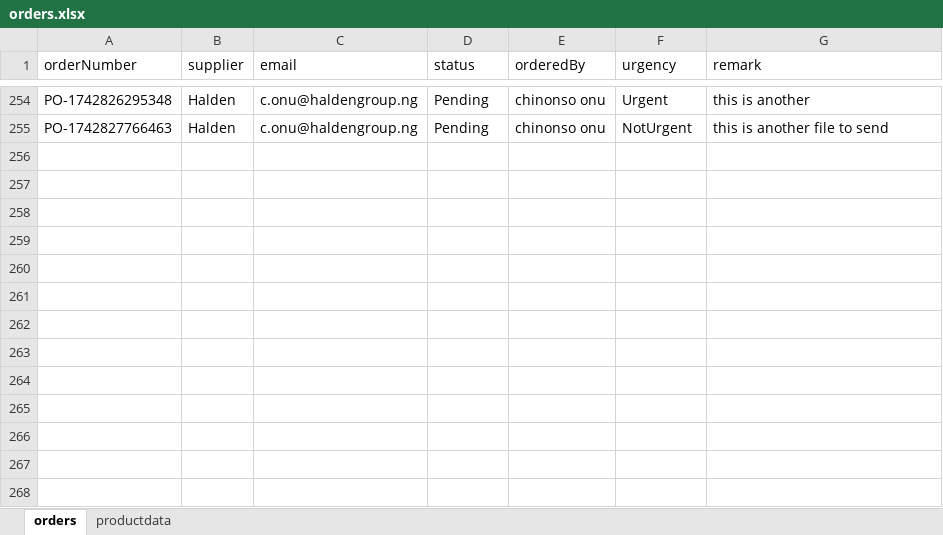
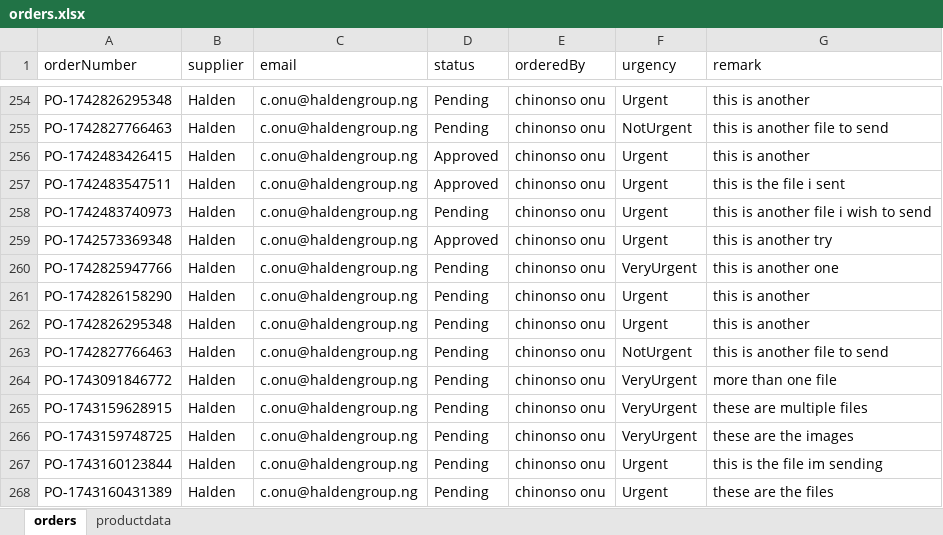
Before and after one commit to DavidUmunna/procurement_api, an Excel workbook: orders.xlsx, sheet orders, drawn as a sheet; only a part is shown, gaps mark what is left out; values as stored, in another font and other column widths than the file's, no borders; the diff names each change by its address in the sheet, - before the commit and + after, or states it on an @@ line.

```diff
--- a/orders.xlsx (sheet orders)
+++ b/orders.xlsx (sheet orders)
+row 256: PO-1742483426415 | Halden | c.onu@haldengroup.ng | Approved | chinonso onu | Urgent | this is another
+row 257: PO-1742483547511 | Halden | c.onu@haldengroup.ng | Approved | chinonso onu | Urgent | this is the file i sent
+row 258: PO-1742483740973 | Halden | c.onu@haldengroup.ng | Pending | chinonso onu | Urgent | this is another file i wish to send
+row 259: PO-1742573369348 | Halden | c.onu@haldengroup.ng | Approved | chinonso onu | Urgent | this is another try
+row 260: PO-1742825947766 | Halden | c.onu@haldengroup.ng | Pending | chinonso onu | VeryUrgent | this is another one
+row 261: PO-1742826158290 | Halden | c.onu@haldengroup.ng | Pending | chinonso onu | Urgent | this is another
+row 262: PO-1742826295348 | Halden | c.onu@haldengroup.ng | Pending | chinonso onu | Urgent | this is another
+row 263: PO-1742827766463 | Halden | c.onu@haldengroup.ng | Pending | chinonso onu | NotUrgent | this is another file to send
+row 264: PO-1743091846772 | Halden | c.onu@haldengroup.ng | Pending | chinonso onu | VeryUrgent | more than one file
+row 265: PO-1743159628915 | Halden | c.onu@haldengroup.ng | Pending | chinonso onu | VeryUrgent | these are multiple files
+row 266: PO-1743159748725 | Halden | c.onu@haldengroup.ng | Pending | chinonso onu | VeryUrgent | these are the images
+row 267: PO-1743160123844 | Halden | c.onu@haldengroup.ng | Pending | chinonso onu | Urgent | this is the file im sending
+row 268: PO-1743160431389 | Halden | c.onu@haldengroup.ng | Pending | chinonso onu | Urgent | these are the files
```
Also changed, not shown: sheet productdata, 3 other files.
